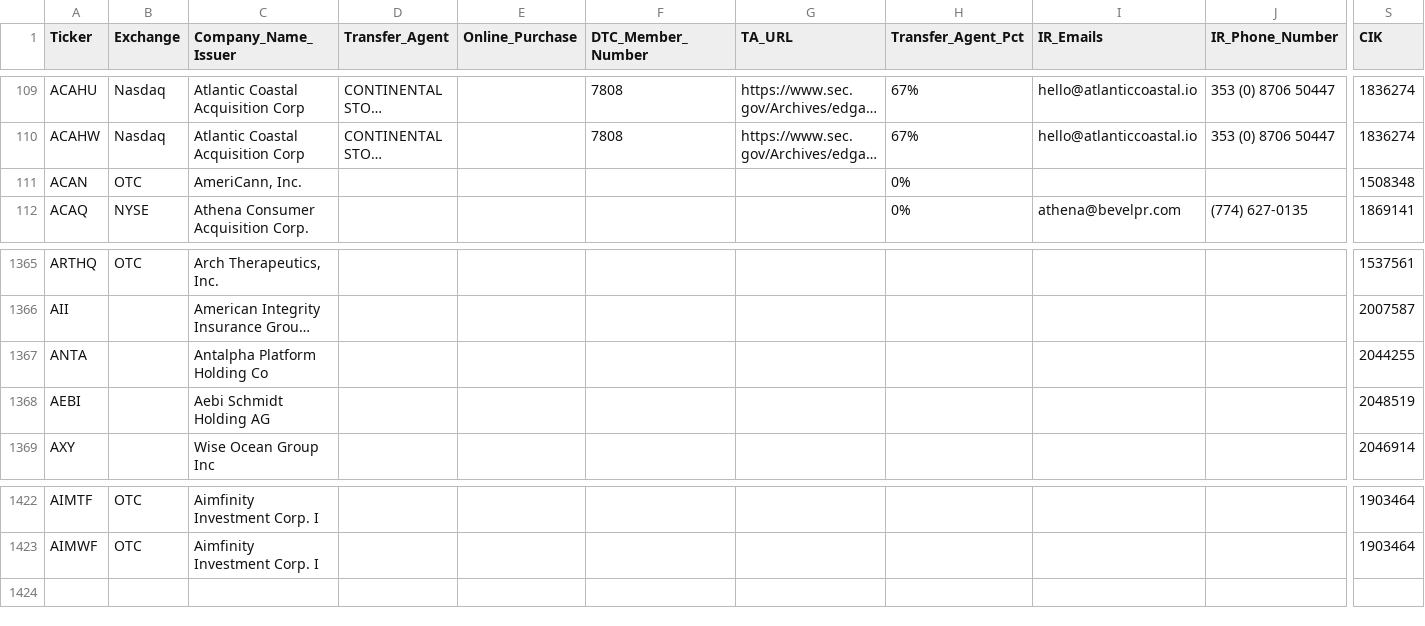
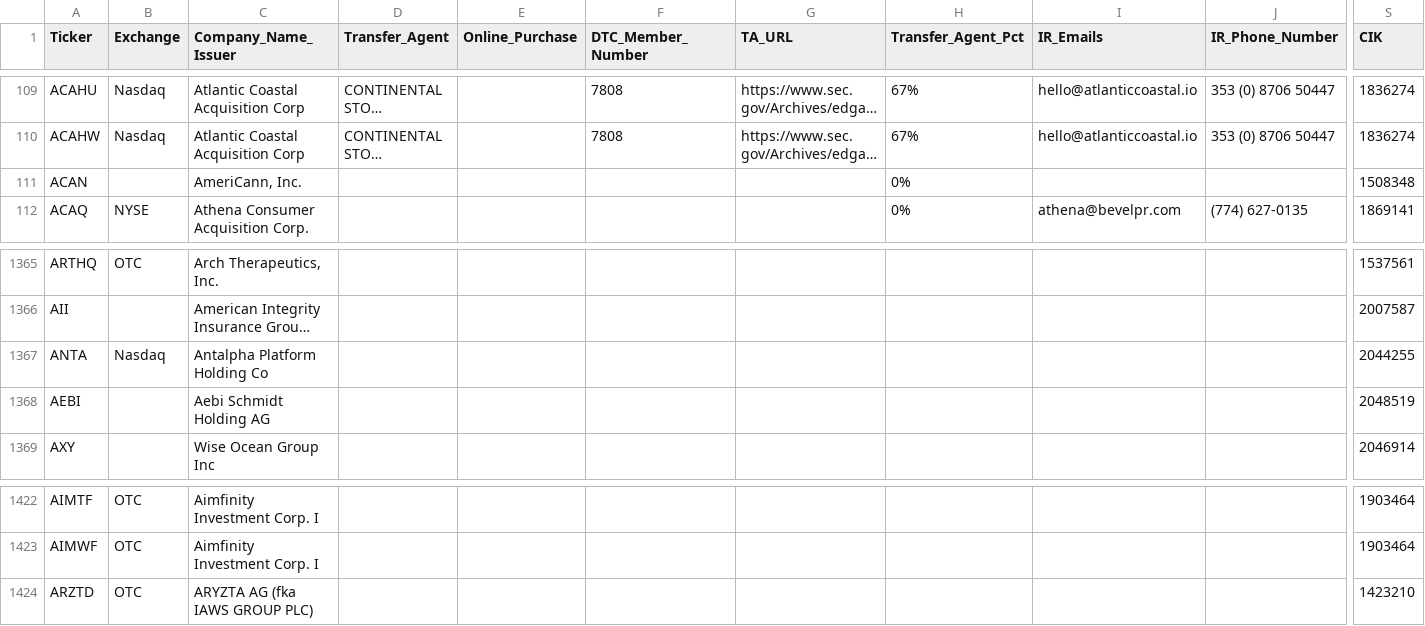
Before and after one commit to WhyDRS/Database, a CSV file: data/Issuers/Main-Database-CSV-Files/A.csv, drawn as a sheet; only a part is shown, gaps mark what is left out; long unchanged cells end in …; rows hold the shown columns only; the diff names each change by its address in the sheet, - before the commit and + after, or states it on an @@ line.

```diff
--- a/data/Issuers/Main-Database-CSV-Files/A.csv
+++ b/data/Issuers/Main-Database-CSV-Files/A.csv
-B111 (Exchange): OTC
+B111 (Exchange): (empty)
-B1367 (Exchange): (empty)
+B1367 (Exchange): Nasdaq
+row 1424: ARZTD | OTC | ARYZTA AG (fka IAWS GROUP PLC) |  |  |  |  |  |  |  | 1423210
```
Also changed, not shown: data/Issuers/Main-Database-CSV-Files/C.csv, data/Issuers/Main-Database-CSV-Files/G.csv, 12 other files.
